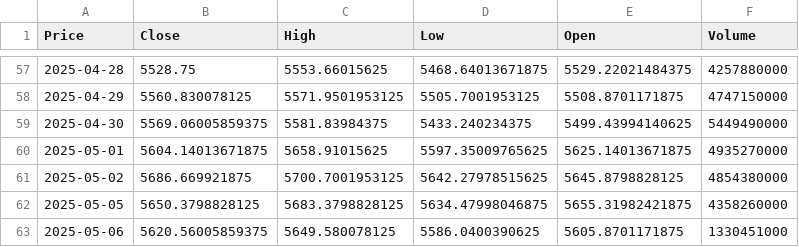
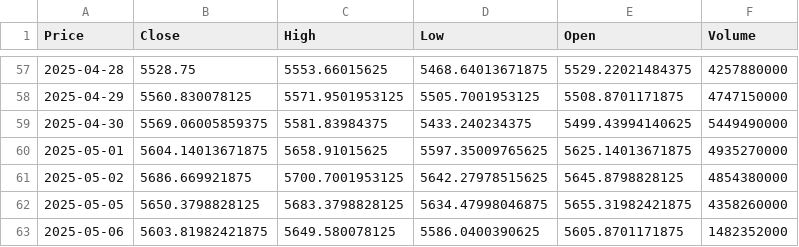
Before and after one commit to TRAVEL-GVM/market-risk-gvm, a CSV file: dados/sp500.csv, drawn as a sheet; only a part is shown, gaps mark what is left out; the diff names each change by its address in the sheet, - before the commit and + after, or states it on an @@ line.

```diff
--- a/dados/sp500.csv
+++ b/dados/sp500.csv
-B63 (Close): 5620.56005859375
+B63 (Close): 5603.81982421875
-F63 (Volume): 1330451000
+F63 (Volume): 1482352000
```
